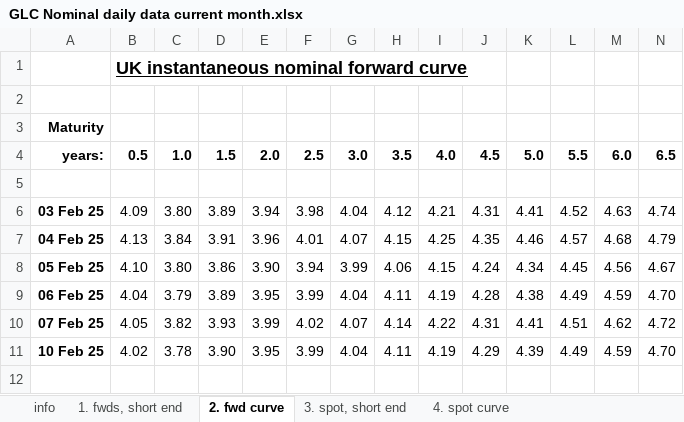
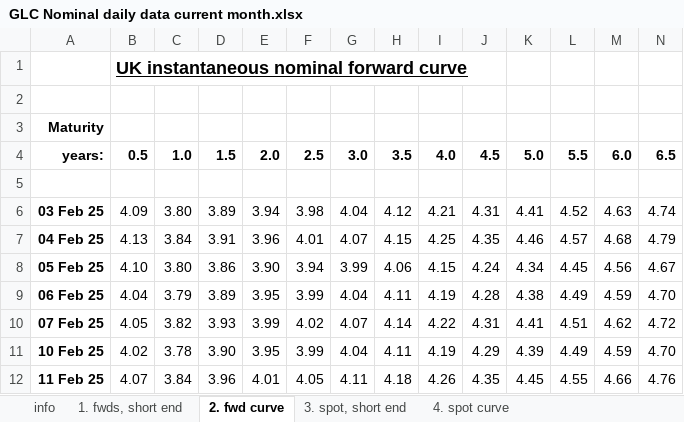
Before and after one commit to nathankelion/mortgage_calculator, an Excel workbook: data/GLC Nominal daily data current month.xlsx, sheet 2. fwd curve, drawn as a sheet; only a part is shown; values as stored, in another font and other column widths than the file's, no borders; rows hold the shown columns only; the diff names each change by its address in the sheet, - before the commit and + after, or states it on an @@ line.

```diff
--- a/data/GLC Nominal daily data current month.xlsx (sheet 2. fwd curve)
+++ b/data/GLC Nominal daily data current month.xlsx (sheet 2. fwd curve)
+row 12: 11 Feb 25 | 4.07 | 3.84 | 3.96 | 4.01 | 4.05 | 4.11 | 4.18 | 4.26 | 4.35 | 4.45 | 4.55 | 4.66 | 4.76
```
Also changed, not shown: sheet 4. spot curve, sheet 1. fwds, short end, sheet 3. spot, short end.
